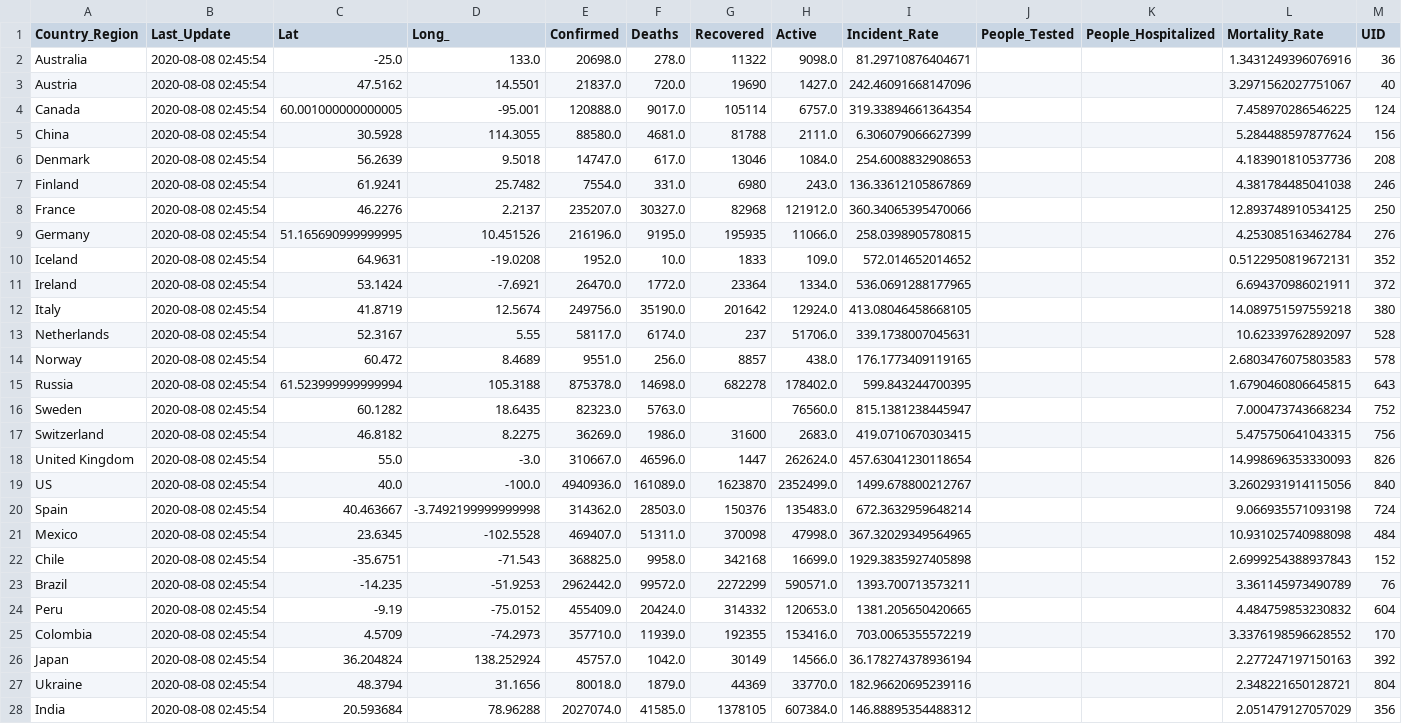
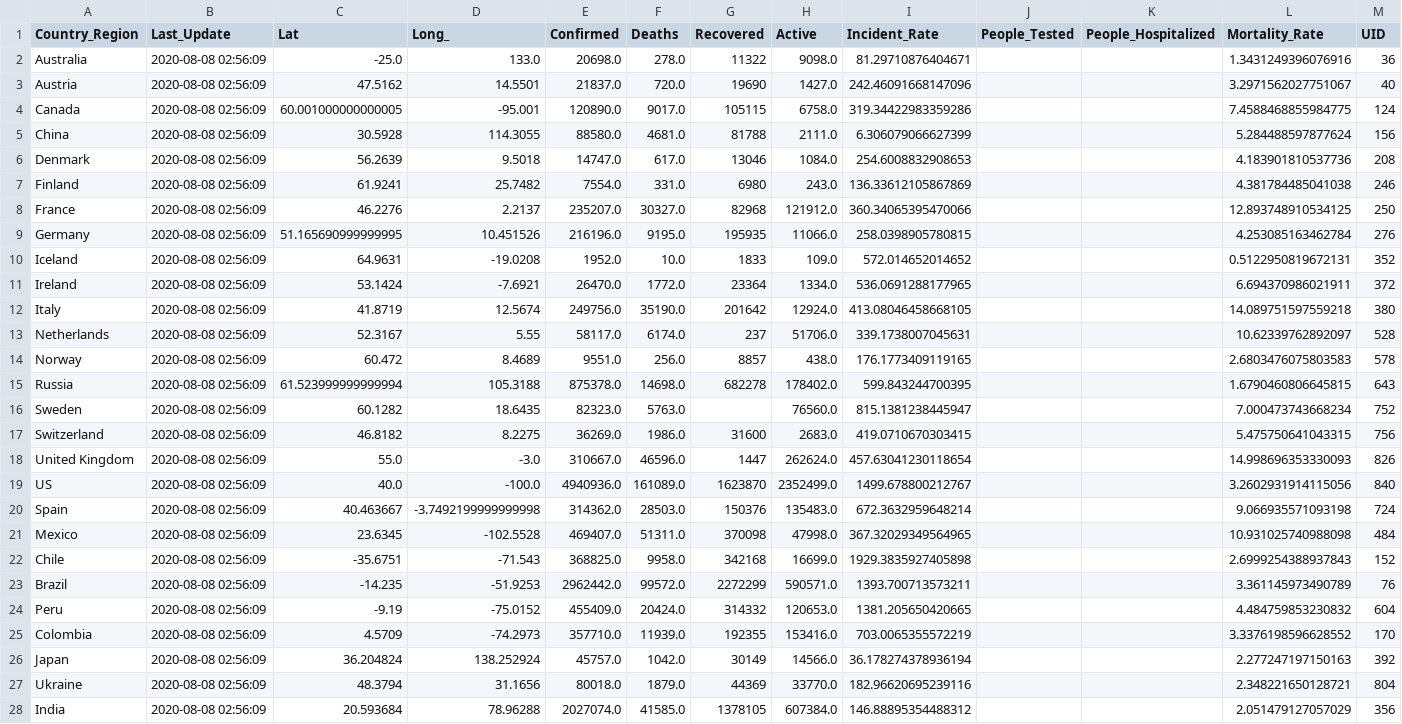
Before and after one commit to jhu-covid-devops/COVID-19, a CSV file: data/cases_country.csv, drawn as a sheet; only a part is shown; the diff covers the shown part only; the diff names each change by its address in the sheet, - before the commit and + after, or states it on an @@ line.

```diff
--- a/data/cases_country.csv
+++ b/data/cases_country.csv
-B2:B28 (Last_Update): 2020-08-08 02:45:54
+B2:B28 (Last_Update): 2020-08-08 02:56:09
-E4 (Confirmed): 120888.0
+E4 (Confirmed): 120890.0
-G4 (Recovered): 105114
+G4 (Recovered): 105115
-H4 (Active): 6757.0
+H4 (Active): 6758.0
-I4 (Incident_Rate): 319.33894661364354
+I4 (Incident_Rate): 319.34422983359286
-L4 (Mortality_Rate): 7.458970286546225
+L4 (Mortality_Rate): 7.4588468855984775
```
Also changed, not shown: 161 edited cells elsewhere in this file, data/cases.csv, data/cases_state.csv.
